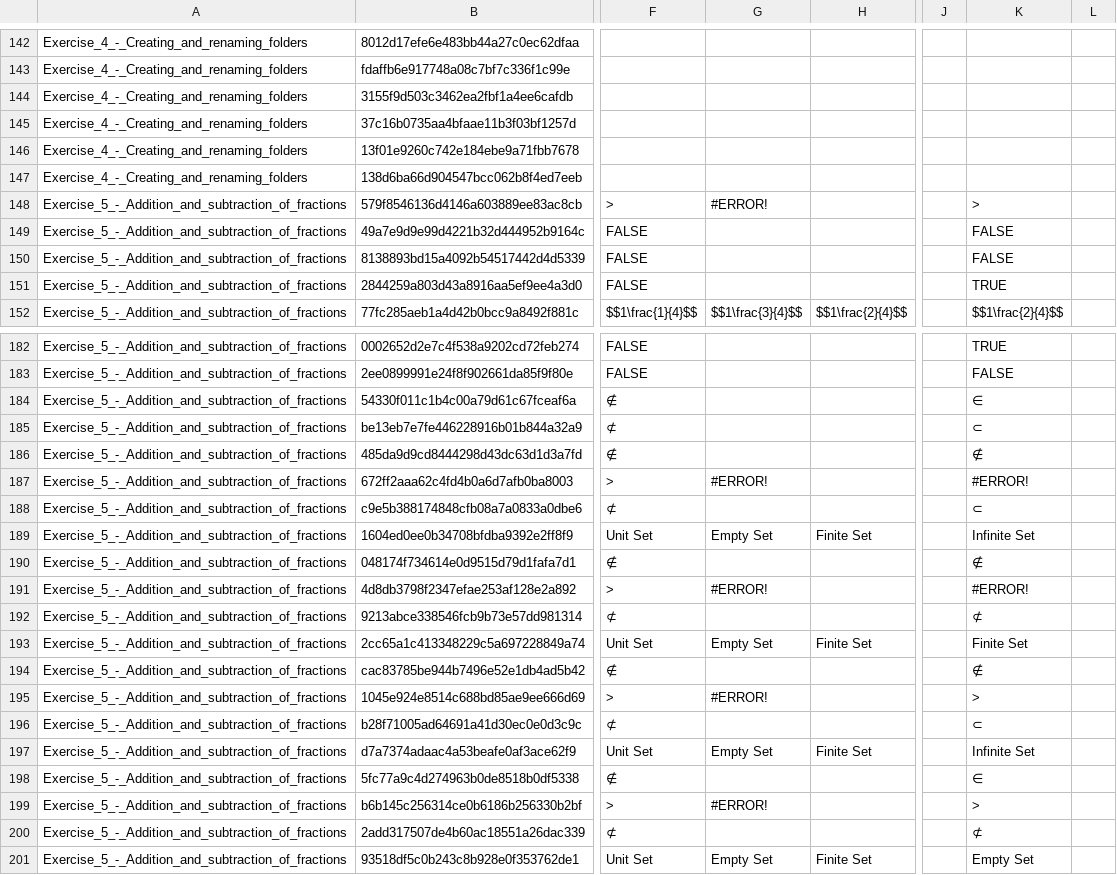
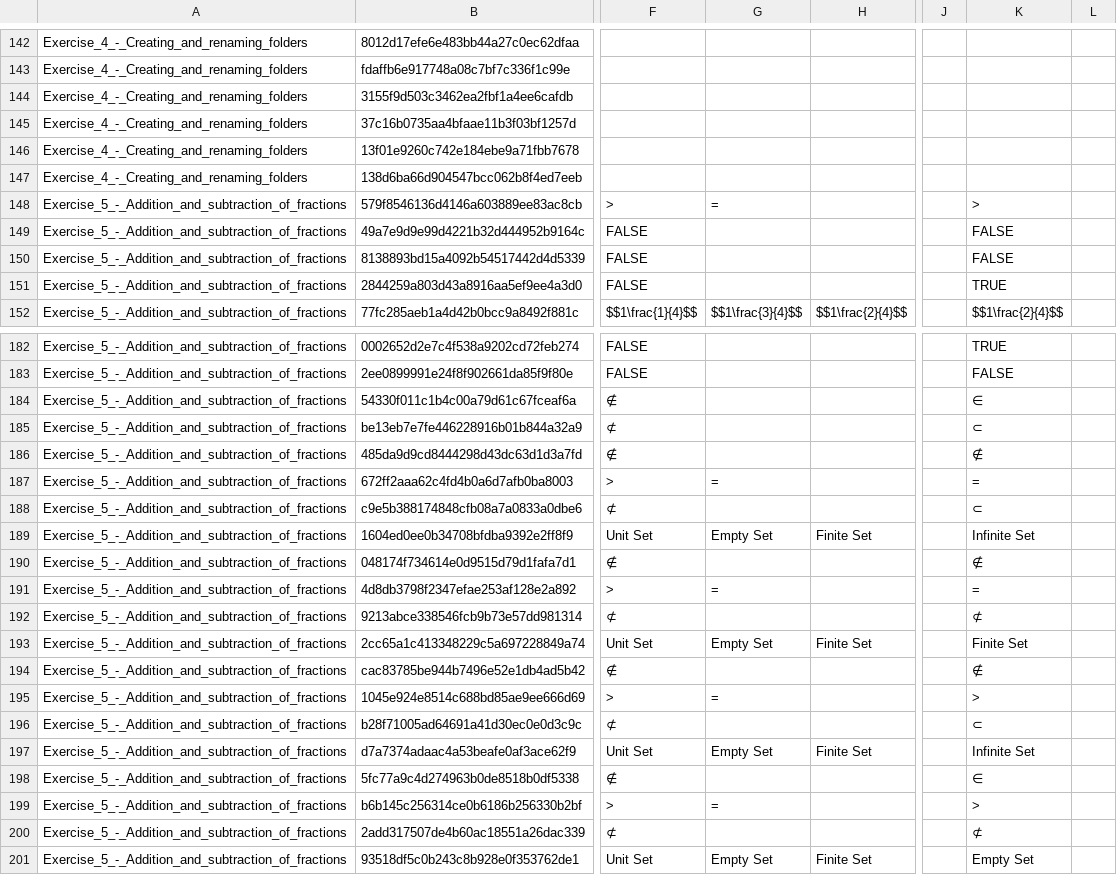
Before and after one commit to kollivier/sample-channels, a CSV file: channels/studioimported_csv_channel/ExerciseQuestions.csv, drawn as a sheet; only a part is shown, gaps mark what is left out; the diff names each change by its address in the sheet, - before the commit and + after, or states it on an @@ line.

```diff
--- a/channels/studioimported_csv_channel/ExerciseQuestions.csv
+++ b/channels/studioimported_csv_channel/ExerciseQuestions.csv
-G148: #ERROR!
+G148: =
-G187: #ERROR!
+G187: =
-K187: #ERROR!
+K187: =
-G191: #ERROR!
+G191: =
-K191: #ERROR!
+K191: =
-G195: #ERROR!
+G195: =
-G199: #ERROR!
+G199: =
```
Also changed, not shown: 2 other files.
